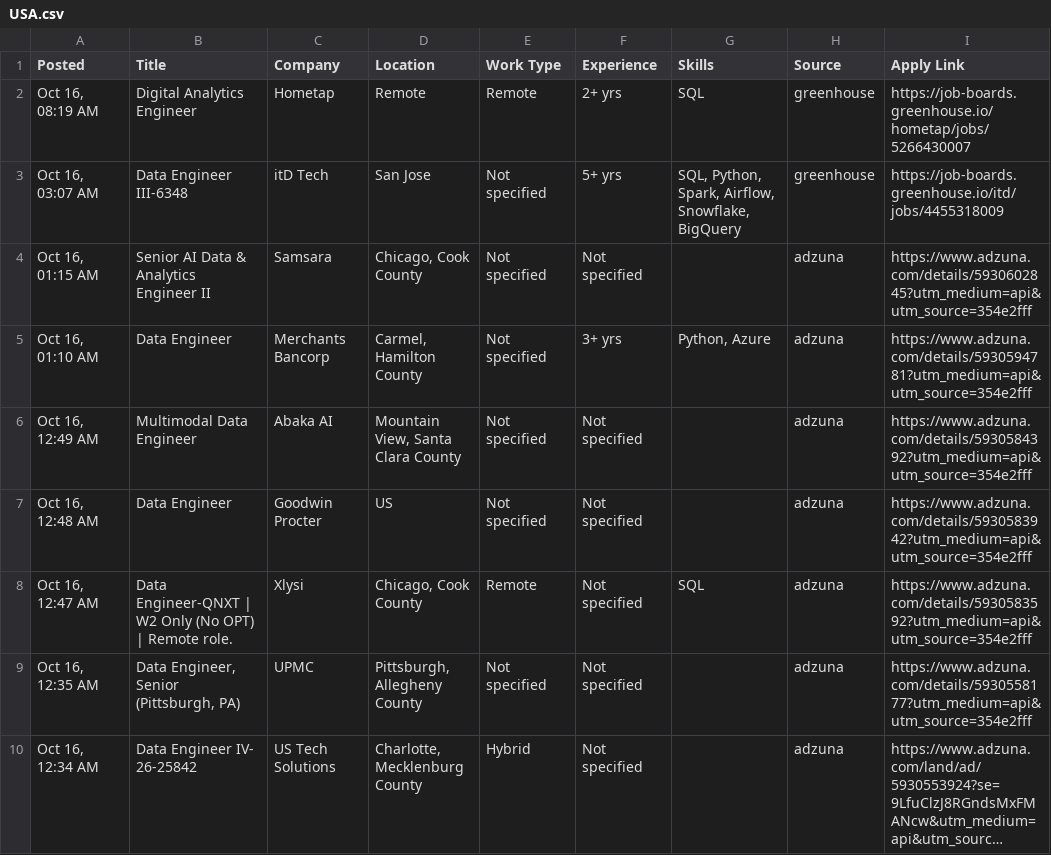
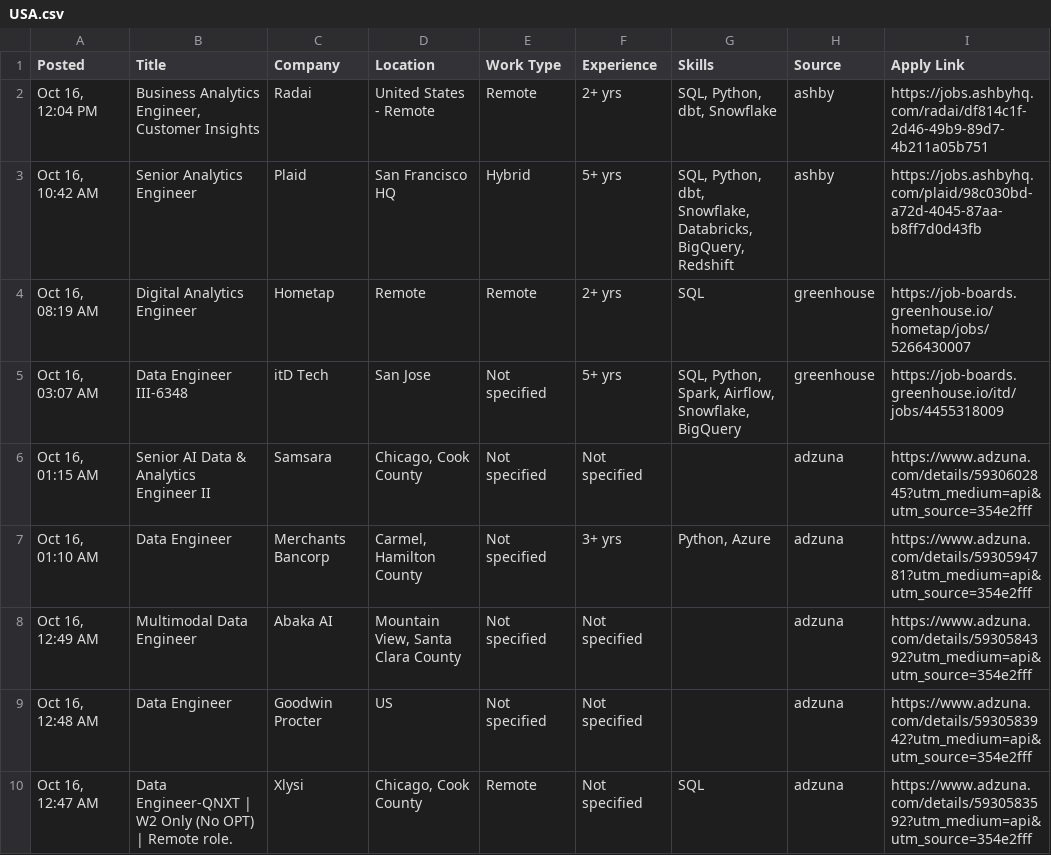
Before and after one commit to VenkyReddy09/job-hunter, a CSV file: jobs/2026-10-16/USA.csv, drawn as a sheet; only a part is shown; the shorter side is filled out with more unchanged rows; long unchanged cells end in …; the diff names each change by its address in the sheet, - before the commit and + after, or states it on an @@ line.

```diff
--- a/jobs/2026-10-16/USA.csv
+++ b/jobs/2026-10-16/USA.csv
+row 2: Oct 16, 12:04 PM | Business Analytics Engineer, Customer Insights | Radai | United States - Remote | Remote | 2+ yrs | SQL, Python, dbt, Snowflake | ashby | https://jobs.ashbyhq.com/radai/df814c1f-2d46-49b9-89d7-4b211a05b751
+row 3: Oct 16, 10:42 AM | Senior Analytics Engineer | Plaid | San Francisco HQ | Hybrid | 5+ yrs | SQL, Python, dbt, Snowflake, Databricks, BigQuery, Redshift | ashby | https://jobs.ashbyhq.com/plaid/98c030bd-a72d-4045-87aa-b8ff7d0d43fb
```
Also changed, not shown: data/jobs.csv, 1 other file.
